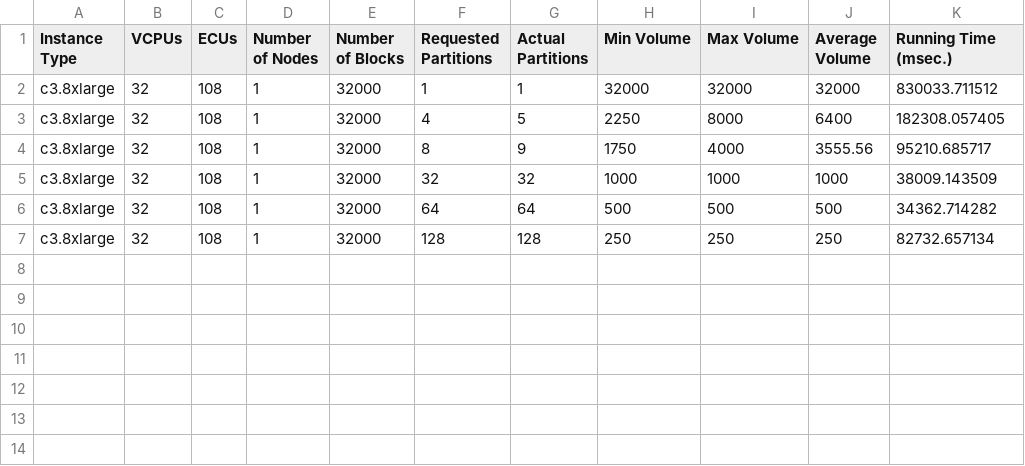
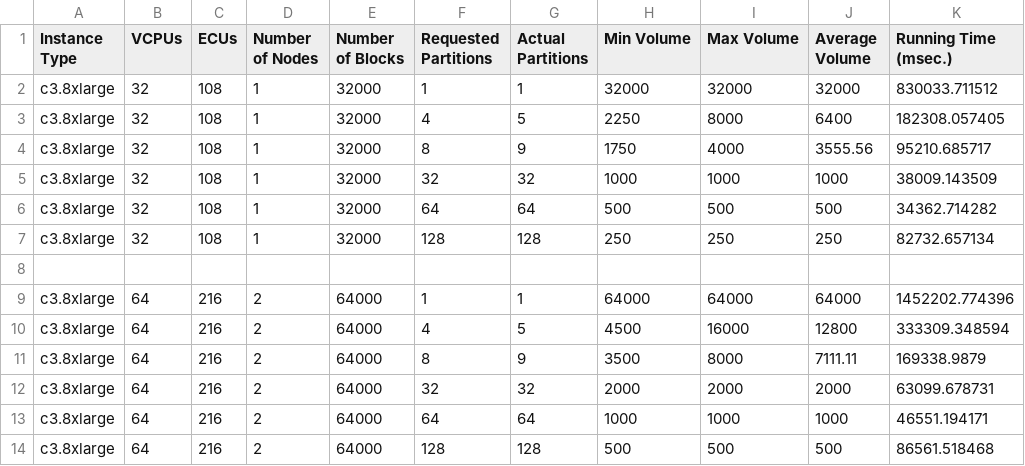
Before and after one commit to jKolb1/cs267-project, a TSV file: experiment/c3_8xlarge32kWeakScaling.tsv, drawn as a sheet; the diff names each change by its address in the sheet, - before the commit and + after, or states it on an @@ line.

```diff
--- a/experiment/c3_8xlarge32kWeakScaling.tsv
+++ b/experiment/c3_8xlarge32kWeakScaling.tsv
+row 8: (empty)
+row 9: c3.8xlarge | 64 | 216 | 2 | 64000 | 1 | 1 | 64000 | 64000 | 64000 | 1452202.774396
+row 10: c3.8xlarge | 64 | 216 | 2 | 64000 | 4 | 5 | 4500 | 16000 | 12800 | 333309.348594
+row 11: c3.8xlarge | 64 | 216 | 2 | 64000 | 8 | 9 | 3500 | 8000 | 7111.11 | 169338.9879
+row 12: c3.8xlarge | 64 | 216 | 2 | 64000 | 32 | 32 | 2000 | 2000 | 2000 | 63099.678731
+row 13: c3.8xlarge | 64 | 216 | 2 | 64000 | 64 | 64 | 1000 | 1000 | 1000 | 46551.194171
+row 14: c3.8xlarge | 64 | 216 | 2 | 64000 | 128 | 128 | 500 | 500 | 500 | 86561.518468
```
Also changed, not shown: experiment/c3_8xlarge4kWeakScaling.tsv, 1 other file.
